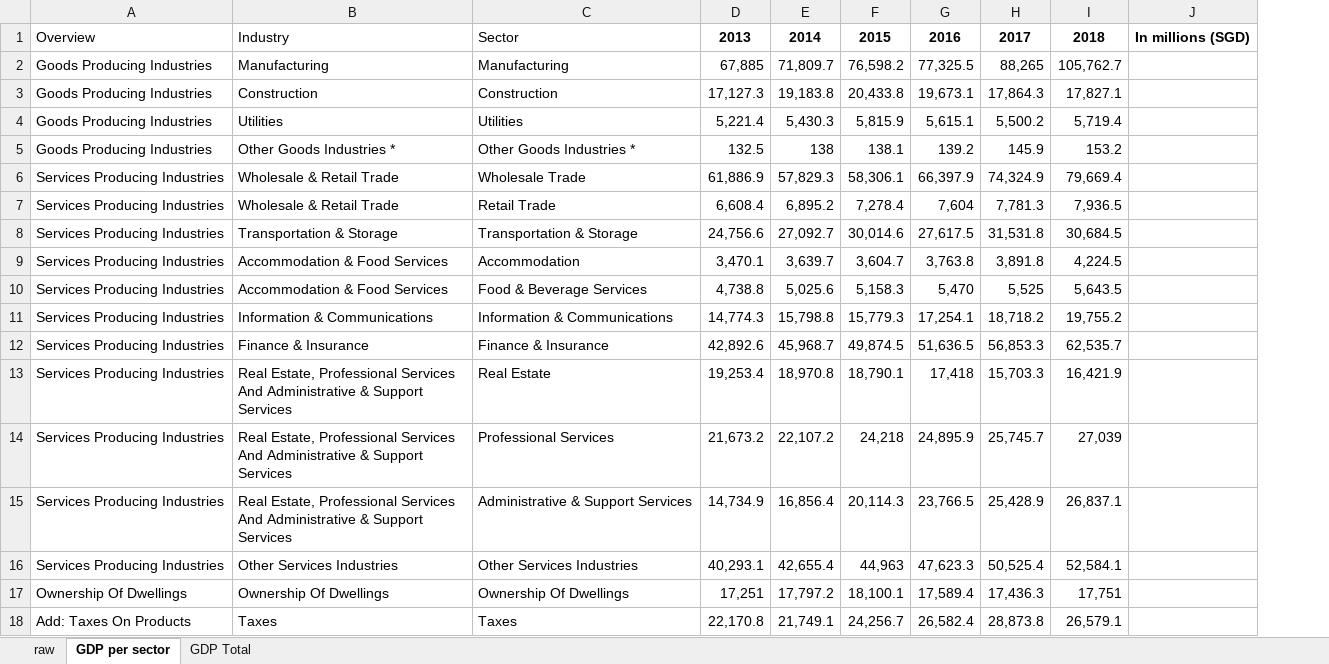
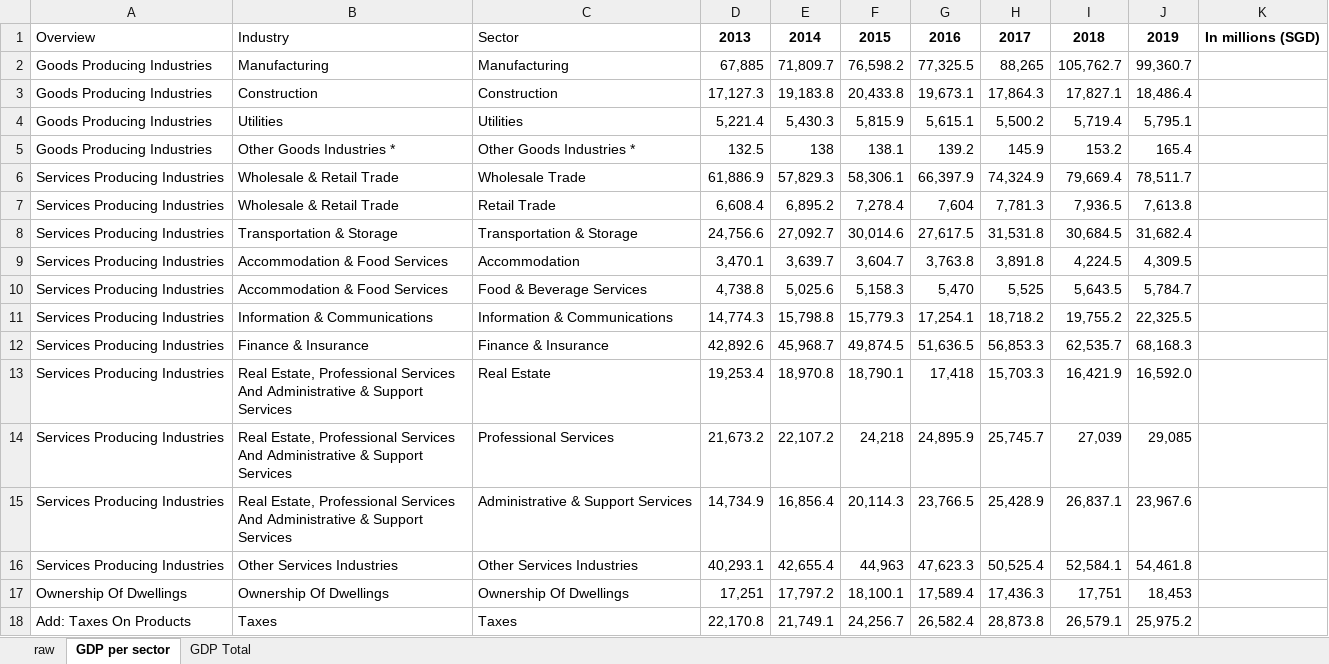
Before and after one commit to samsea18/F5-APM, an Excel workbook: data/SG GDP Total and by Industry ANNUAL.xlsx, sheet GDP per sector, drawn as a sheet; values as stored, in another font and other column widths than the file's, no borders; the diff names each change by its address in the sheet, - before the commit and + after, or states it on an @@ line.

```diff
--- a/data/SG GDP Total and by Industry ANNUAL.xlsx (sheet GDP per sector)
+++ b/data/SG GDP Total and by Industry ANNUAL.xlsx (sheet GDP per sector)
+column J, rows 1-18: 2019 | 99,360.7 | 18,486.4 | 5,795.1 | 165.4 | 78,511.7 | 7,613.8 | 31,682.4 | 4,309.5 | 5,784.7 | 22,325.5 | 68,168.3 | 16,592.0 | 29,085 | 23,967.6 | 54,461.8 | 18,453 | 25,975.2
```
Also changed, not shown: sheet raw, sheet GDP Total, data/GES_SG_2013-2019.xlsm, data/Labour Force SG.xlsx, 1 other file.
